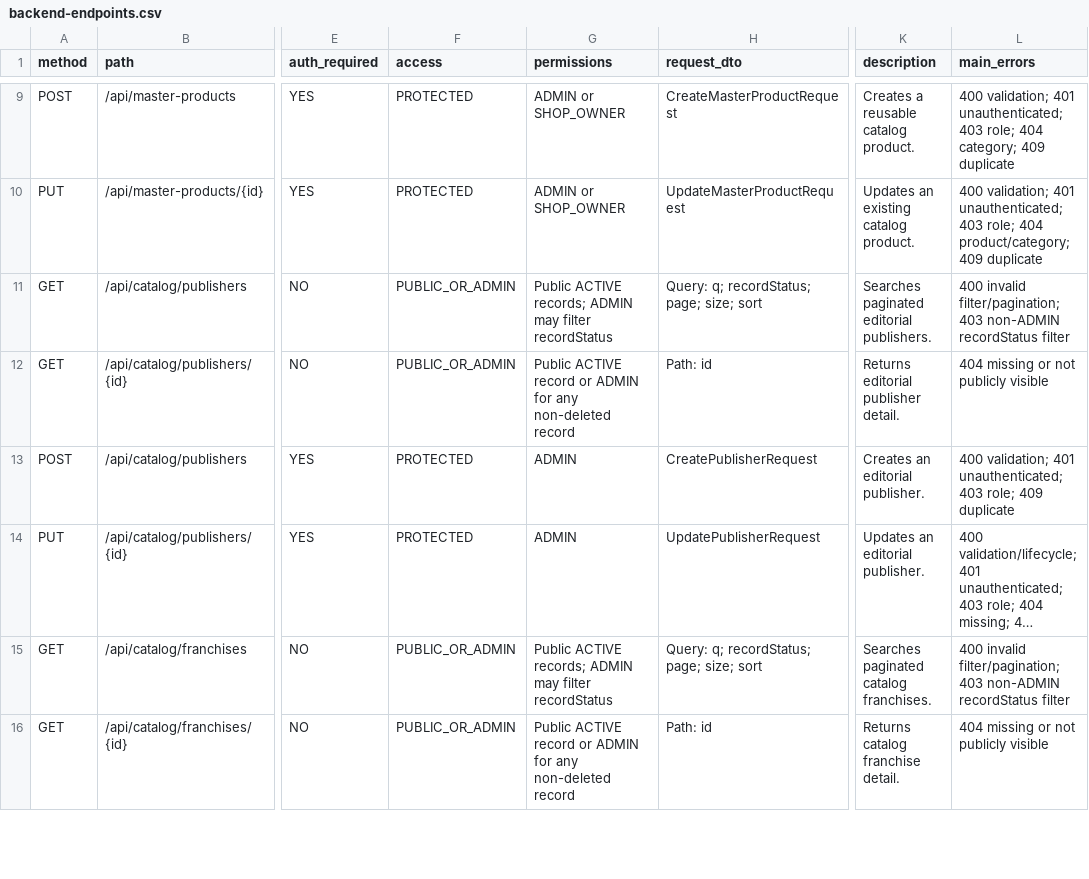
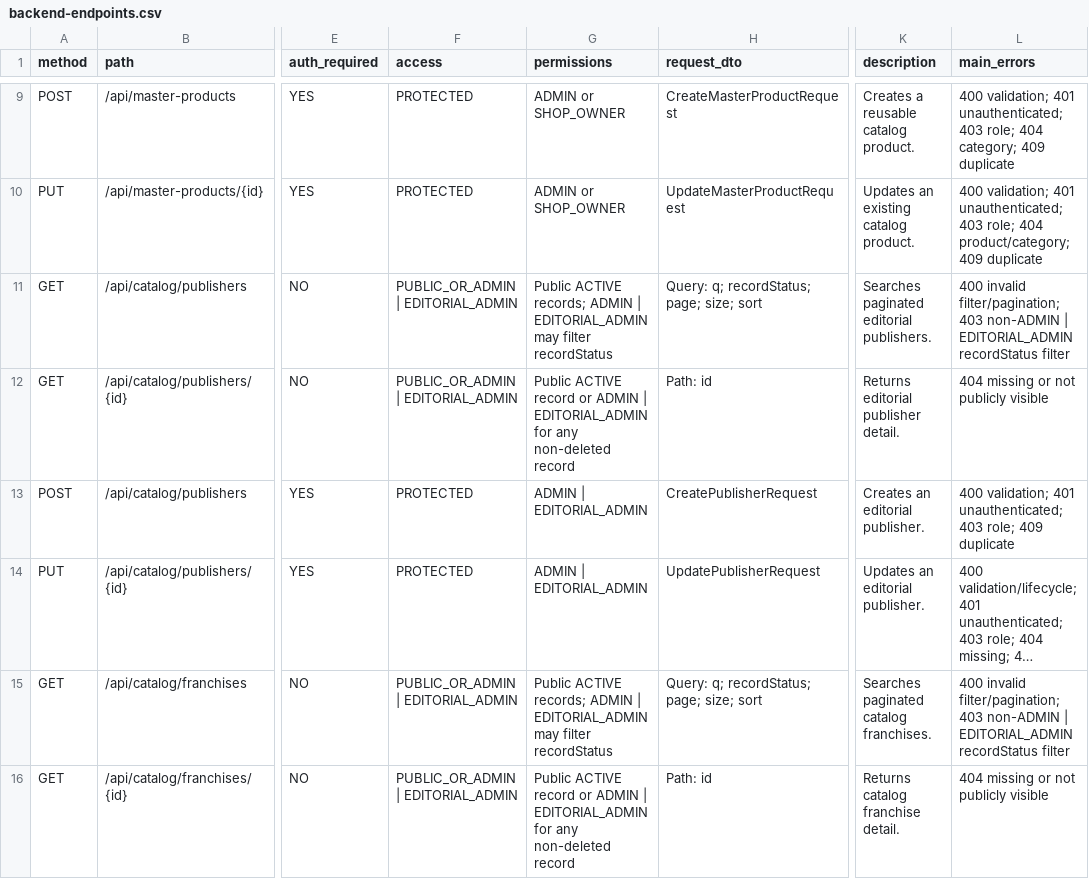
Before and after one commit to AlbertoSoriaCarrillo/collectohub, a CSV file: docs/export/backend-endpoints.csv, drawn as a sheet; only a part is shown, gaps mark what is left out; long unchanged cells end in …; the diff covers the shown part only; the diff names each change by its address in the sheet, - before the commit and + after, or states it on an @@ line.

Commit message:
feat: add editorial admin backend authorization

```diff
--- a/docs/export/backend-endpoints.csv
+++ b/docs/export/backend-endpoints.csv
-F11:F12 (access): PUBLIC_OR_ADMIN
+F11:F12 (access): PUBLIC_OR_ADMIN | EDITORIAL_ADMIN
-G11 (permissions): …records; ADMIN may filter…
+G11 (permissions): …records; ADMIN | EDITORIAL_ADMIN may filter…
-L11 (main_errors): …403 non-ADMIN recordStatus filter
+L11 (main_errors): …403 non-ADMIN | EDITORIAL_ADMIN recordStatus filter
-G12 (permissions): …or ADMIN for any…
+G12 (permissions): …or ADMIN | EDITORIAL_ADMIN for any…
-G13:G14 (permissions): ADMIN
+G13:G14 (permissions): ADMIN | EDITORIAL_ADMIN
-F15:F16 (access): PUBLIC_OR_ADMIN
+F15:F16 (access): PUBLIC_OR_ADMIN | EDITORIAL_ADMIN
-G15 (permissions): …records; ADMIN may filter…
+G15 (permissions): …records; ADMIN | EDITORIAL_ADMIN may filter…
-L15 (main_errors): …403 non-ADMIN recordStatus filter
+L15 (main_errors): …403 non-ADMIN | EDITORIAL_ADMIN recordStatus filter
-G16 (permissions): …or ADMIN for any…
+G16 (permissions): …or ADMIN | EDITORIAL_ADMIN for any…
```
Also changed, not shown: 57 edited cells elsewhere in this file, 48 other files.
